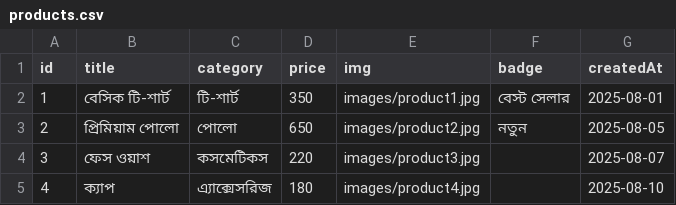
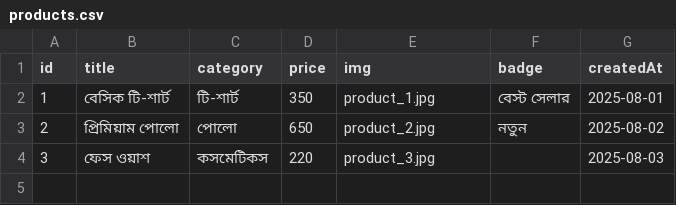
Before and after one commit to ilmorafashionbd-ux/My-Bazaar-, a CSV file: data/products.csv, drawn as a sheet.

Commit message:
Update products.csv

```diff
--- a/data/products.csv
+++ b/data/products.csv
@@ -1,5 +1,4 @@
 id,title,category,price,img,badge,createdAt
-1,বেসিক টি-শার্ট,টি-শার্ট,350,images/product1.jpg,বেস্ট সেলার,2025-08-01
-2,প্রিমিয়াম পোলো,পোলো,650,images/product2.jpg,নতুন,2025-08-05
-3,ফেস ওয়াশ,কসমেটিকস,220,images/product3.jpg,,2025-08-07
-4,ক্যাপ,এ্যাক্সেসরিজ,180,images/product4.jpg,,2025-08-10
+1,বেসিক টি-শার্ট,টি-শার্ট,350,product_1.jpg,বেস্ট সেলার,2025-08-01
+2,প্রিমিয়াম পোলো,পোলো,650,product_2.jpg,নতুন,2025-08-02
+3,ফেস ওয়াশ,কসমেটিকস,220,product_3.jpg,,2025-08-03
```
